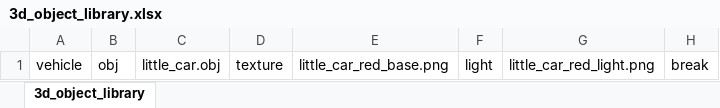
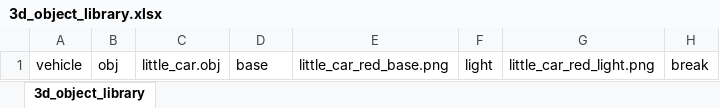
Before and after one commit to SandorBalazsHU/elte-ik-bsc-thesis, an Excel workbook: TrafficSimulator/3Dobjects/3d_object_library.xlsx, sheet 3d_object_library, drawn as a sheet; only a part is shown; values as stored, in another font and other column widths than the file's, no borders; the diff names each change by its address in the sheet, - before the commit and + after, or states it on an @@ line.

Commit message:
object3D update

```diff
--- a/TrafficSimulator/3Dobjects/3d_object_library.xlsx (sheet 3d_object_library)
+++ b/TrafficSimulator/3Dobjects/3d_object_library.xlsx (sheet 3d_object_library)
-D1: texture
+D1: base
```
Also changed, not shown: 8 other files.
